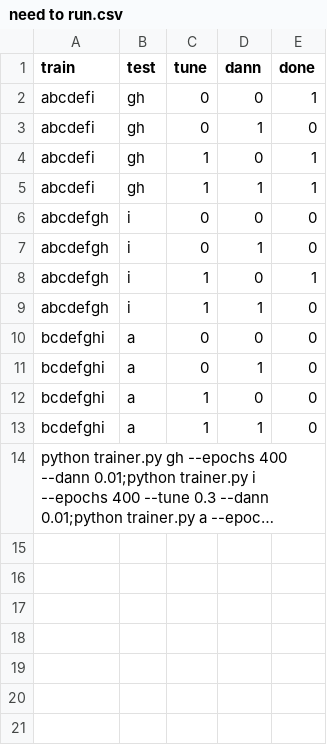
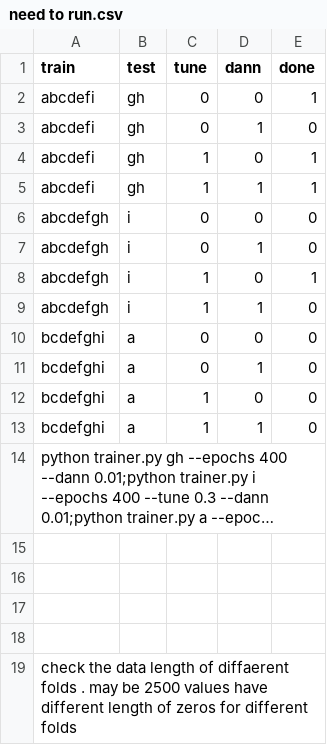
Before and after one commit to IstiaqAnsari/SpectNet, a CSV file: miscellaneous/need to run.csv, drawn as a sheet; long unchanged cells end in …; the diff names each change by its address in the sheet, - before the commit and + after, or states it on an @@ line.

```diff
--- a/miscellaneous/need to run.csv
+++ b/miscellaneous/need to run.csv
+row 15: (empty)
+row 16: (empty)
+row 17: (empty)
+row 18: (empty)
+row 19: check the data length of diffaerent folds . may be 2500 values have different length of zeros for different folds
```
Also changed, not shown: 5 other files.
